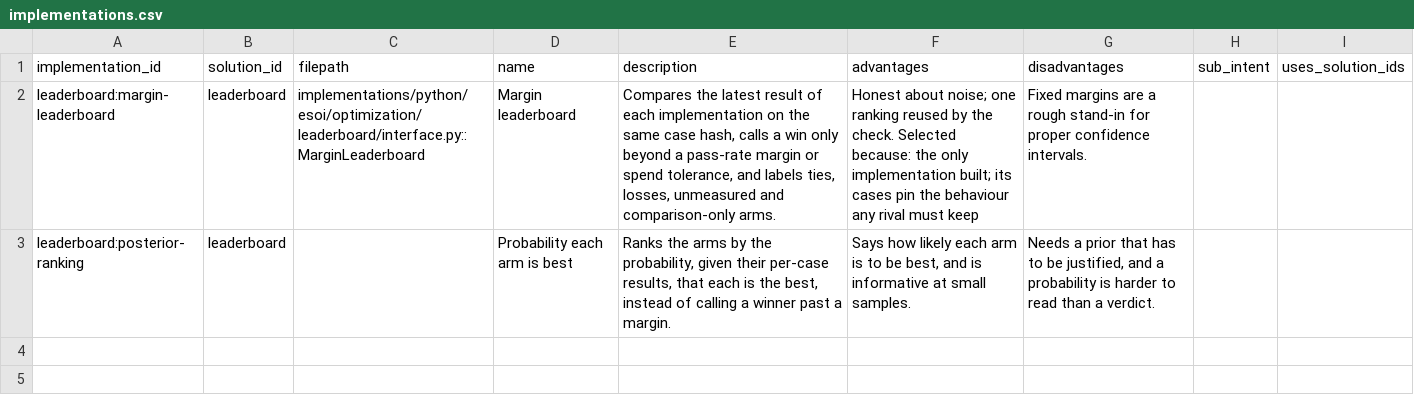
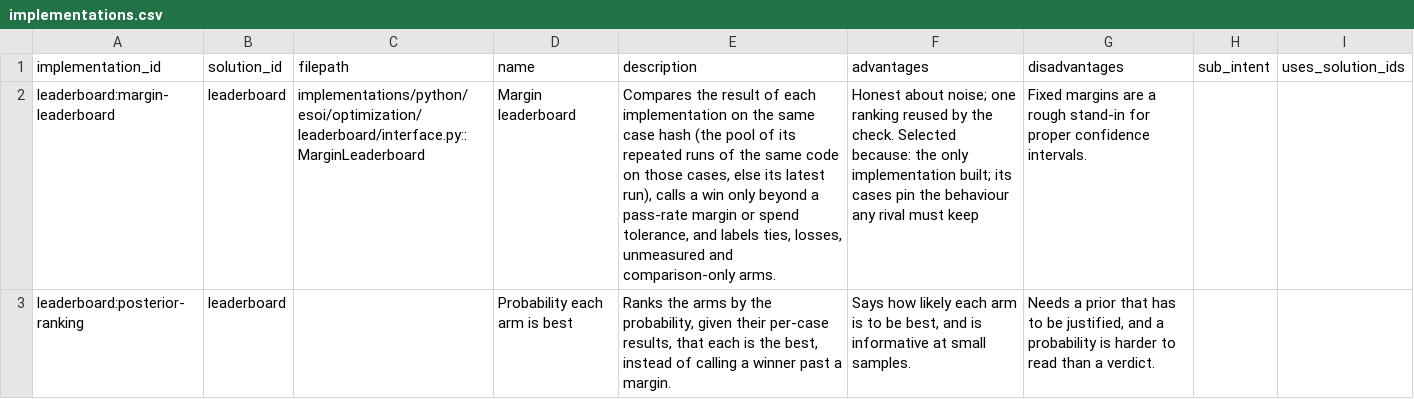
Before and after one commit to JoshuaMathias/evolvable-structure, a CSV file: implementations/python/esoi/optimization/leaderboard/implementations.csv, drawn as a sheet; the diff names each change by its address in the sheet, - before the commit and + after, or states it on an @@ line.

```diff
--- a/implementations/python/esoi/optimization/leaderboard/implementations.csv
+++ b/implementations/python/esoi/optimization/leaderboard/implementations.csv
-E2 (description): Compares the latest result of each implementation on the same case hash, calls a…
+E2 (description): Compares the result of each implementation on the same case hash (the pool of its repeated runs of the same code on those cases, else its latest run), calls a…
```
Also changed, not shown: esoi/tracker/implementations.csv, esoi/tracker/problems.csv, 40 other files.
